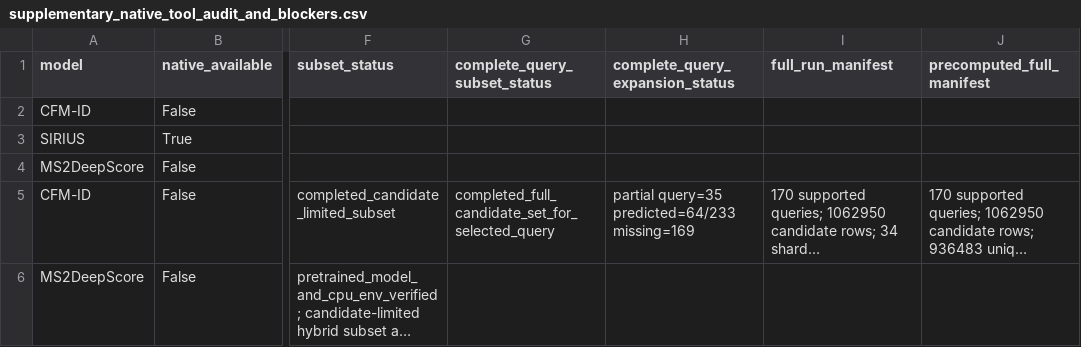
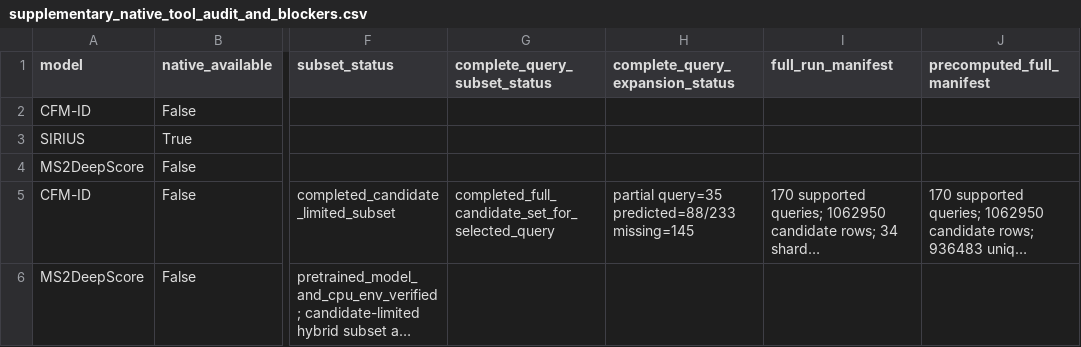
Before and after one commit to zhome1226/FragAnnotor, a CSV file: results/manuscript_ready_benchmark_tables_v1/supplementary_native_tool_audit_and_blockers.csv, drawn as a sheet; only a part is shown, gaps mark what is left out; long unchanged cells end in …; the diff names each change by its address in the sheet, - before the commit and + after, or states it on an @@ line.

```diff
--- a/results/manuscript_ready_benchmark_tables_v1/supplementary_native_tool_audit_and_blockers.csv
+++ b/results/manuscript_ready_benchmark_tables_v1/supplementary_native_tool_audit_and_blockers.csv
-H5 (complete_query_expansion_status): partial query=35 predicted=64/233 missing=169
+H5 (complete_query_expansion_status): partial query=35 predicted=88/233 missing=145
```
Also changed, not shown: results/casmi_remaining_gap_and_sota_guardrail_v1/claim_guardrail_status.csv, results/casmi_remaining_gap_and_sota_guardrail_v1/remaining_gap_status.csv, 12 other files.
